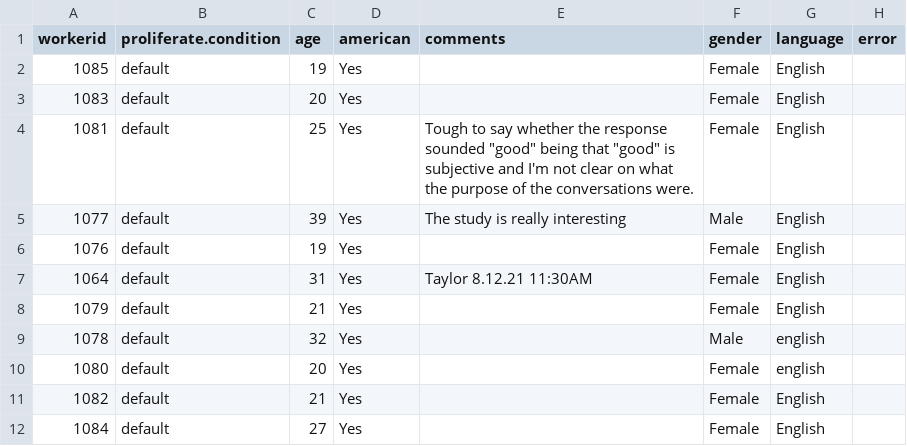
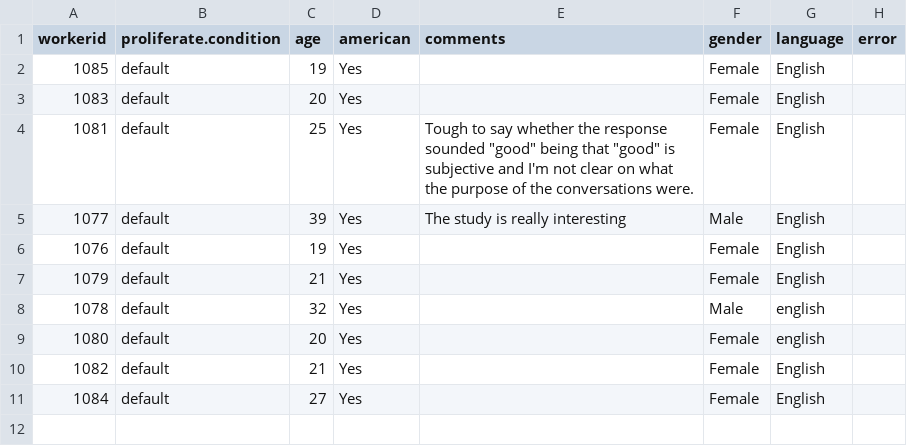
Before and after one commit to judith-tonhauser/CommitmentBankPlus, a CSV file: results/pilots/7_projaiM/data/experiment-subject_information.csv, drawn as a sheet.

```diff
--- a/results/pilots/7_projaiM/data/experiment-subject_information.csv
+++ b/results/pilots/7_projaiM/data/experiment-subject_information.csv
@@ -6,3 +6,2 @@ workerid,proliferate.condition,age,american,comments,gender,language,error
 1076,default,19,Yes,,Female,English,
-1064,default,31,Yes,Taylor 8.12.21 11:30AM,Female,English,
 1079,default,21,Yes,,Female,English,
```
Also changed, not shown: results/pilots/7_projaiM/data/experiment-trials.csv, 1 other file.
